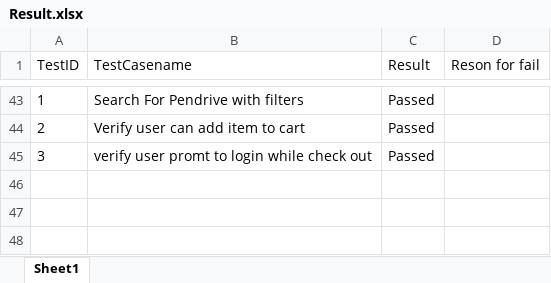
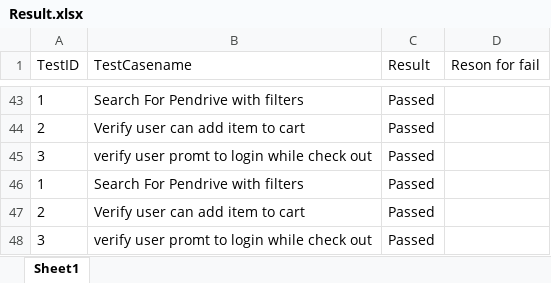
Before and after one commit to sangnahs/testng, an Excel workbook: Excel_Files/Result.xlsx, sheet Sheet1, drawn as a sheet; only a part is shown, gaps mark what is left out; values as stored, in another font and other column widths than the file's, no borders; the diff names each change by its address in the sheet, - before the commit and + after, or states it on an @@ line.

```diff
--- a/Excel_Files/Result.xlsx (sheet Sheet1)
+++ b/Excel_Files/Result.xlsx (sheet Sheet1)
+row 46: 1 | Search For Pendrive with filters | Passed
+row 47: 2 | Verify user can add item to cart | Passed
+row 48: 3 | verify user promt to login while check out | Passed
```
Also changed, not shown: 10 other files.
